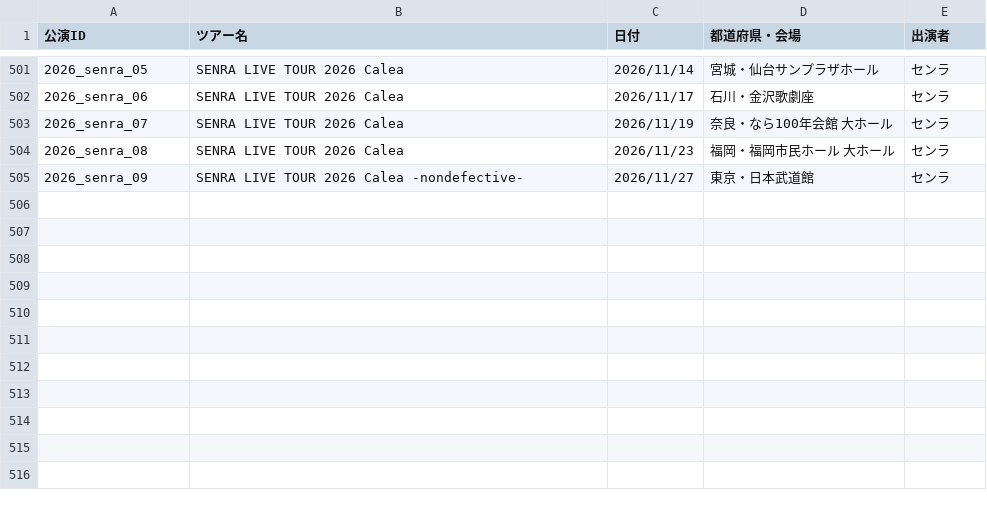
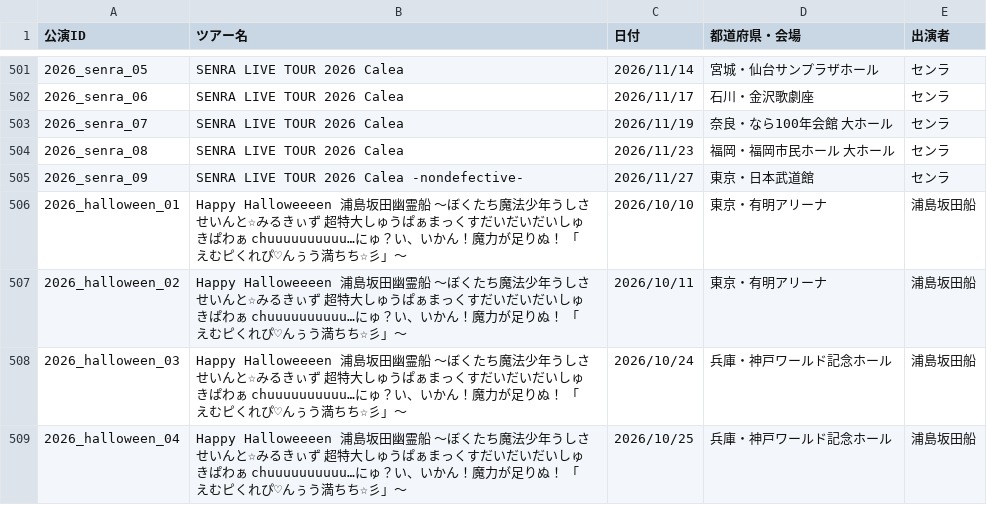
Before and after one commit to 0907-crew/usss_setlist, a CSV file: 浦島坂田船 現場まとめ - 公演マスタ.csv, drawn as a sheet; only a part is shown, gaps mark what is left out.

Commit message:
Data update

```diff
--- a/浦島坂田船 現場まとめ - 公演マスタ.csv
+++ b/浦島坂田船 現場まとめ - 公演マスタ.csv
@@ -505 +505,5 @@
 2026_senra_09,SENRA LIVE TOUR 2026 Calea -nondefective-,2026/11/27,東京・日本武道館,センラ
+2026_halloween_01,Happy Halloweeeen 浦島坂田幽霊船 ～ぼくたち魔法少年うしさせいんと☆みるきぃず 超特大しゅうぱぁまっくすだいだいだいしゅきぱわぁ chuuuuuuuuuu…にゅ？い、いかん！魔力が足りぬ！ 「えむピくれぴ♡んぅう満ちち☆彡」～,2026/10/10,東京・有明アリーナ,浦島坂田船
+2026_halloween_02,Happy Halloweeeen 浦島坂田幽霊船 ～ぼくたち魔法少年うしさせいんと☆みるきぃず 超特大しゅうぱぁまっくすだいだいだいしゅきぱわぁ chuuuuuuuuuu…にゅ？い、いかん！魔力が足りぬ！ 「えむピくれぴ♡んぅう満ちち☆彡」～,2026/10/11,東京・有明アリーナ,浦島坂田船
+2026_halloween_03,Happy Halloweeeen 浦島坂田幽霊船 ～ぼくたち魔法少年うしさせいんと☆みるきぃず 超特大しゅうぱぁまっくすだいだいだいしゅきぱわぁ chuuuuuuuuuu…にゅ？い、いかん！魔力が足りぬ！ 「えむピくれぴ♡んぅう満ちち☆彡」～,2026/10/24,兵庫・神戸ワールド記念ホール,浦島坂田船
+2026_halloween_04,Happy Halloweeeen 浦島坂田幽霊船 ～ぼくたち魔法少年うしさせいんと☆みるきぃず 超特大しゅうぱぁまっくすだいだいだいしゅきぱわぁ chuuuuuuuuuu…にゅ？い、いかん！魔力が足りぬ！ 「えむピくれぴ♡んぅう満ちち☆彡」～,2026/10/25,兵庫・神戸ワールド記念ホール,浦島坂田船
```
Also changed, not shown: 1 other file.
